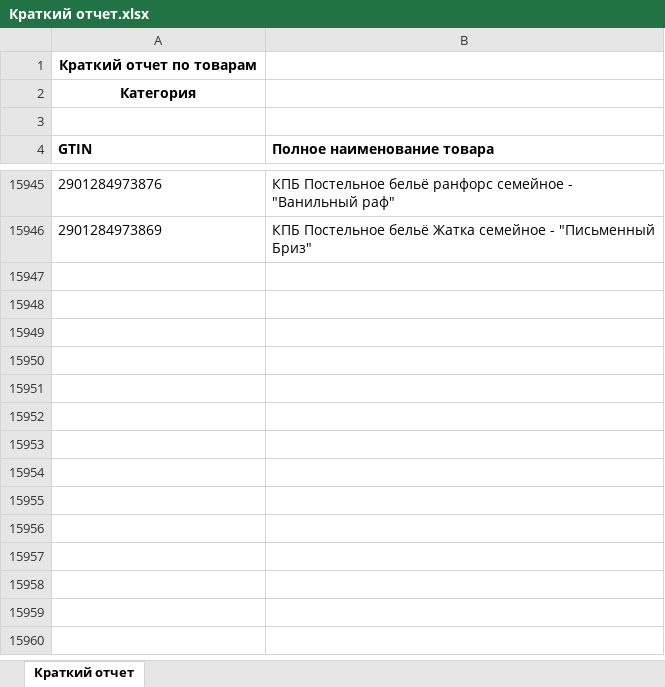
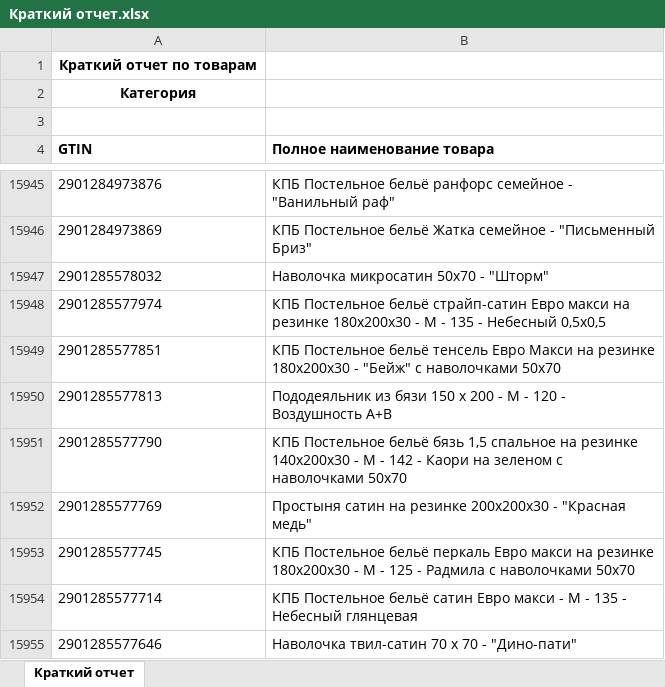
Before and after one commit to isergeich22/marking_system, an Excel workbook: public/Краткий отчет.xlsx, sheet Краткий отчет, drawn as a sheet; only a part is shown, gaps mark what is left out; values as stored, in another font and other column widths than the file's, no borders; the diff names each change by its address in the sheet, - before the commit and + after, or states it on an @@ line.

```diff
--- a/public/Краткий отчет.xlsx (sheet Краткий отчет)
+++ b/public/Краткий отчет.xlsx (sheet Краткий отчет)
+row 15947: 2901285578032 | Наволочка микросатин 50х70 - "Шторм"
+row 15948: 2901285577974 | КПБ Постельное бельё страйп-сатин Евро макси на резинке 180х200х30 - М - 135 - Небесный 0,5х0,5
+row 15949: 2901285577851 | КПБ Постельное бельё тенсель Евро Макси на резинке 180х200х30 - "Бейж" с наволочками 50х70
+row 15950: 2901285577813 | Пододеяльник из бязи 150 х 200 - М - 120 - Воздушность А+В
+row 15951: 2901285577790 | КПБ Постельное бельё бязь 1,5 спальное на резинке 140х200х30 - М - 142 - Каори на зеленом с наволочками 50х70
+row 15952: 2901285577769 | Простыня сатин на резинке 200х200х30 - "Красная медь"
+row 15953: 2901285577745 | КПБ Постельное бельё перкаль Евро макси на резинке 180х200х30 - М - 125 - Радмила с наволочками 50х70
+row 15954: 2901285577714 | КПБ Постельное бельё сатин Евро макси - М - 135 - Небесный глянцевая
+row 15955: 2901285577646 | Наволочка твил-сатин 70 х 70 - "Дино-пати"
```
Also changed, not shown: 1 other file.
